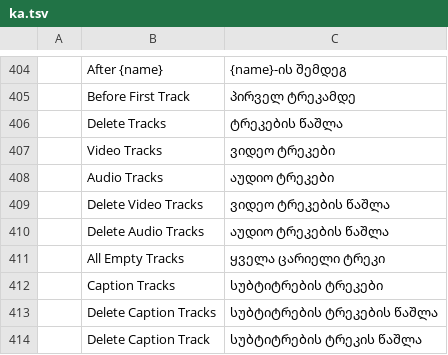
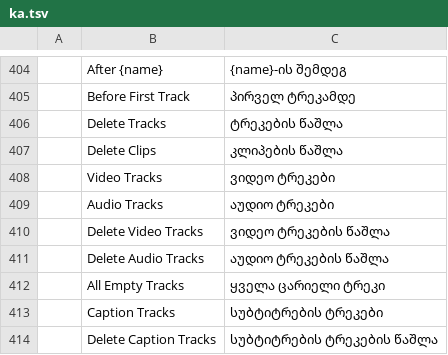
Before and after one commit to devius/filmcraft, a TSV file: crates/ui-egui/src/i18n/ka.tsv, drawn as a sheet; only a part is shown, gaps mark what is left out; the shorter side is filled out with more unchanged rows; the diff names each change by its address in the sheet, - before the commit and + after, or states it on an @@ line.

```diff
--- a/crates/ui-egui/src/i18n/ka.tsv
+++ b/crates/ui-egui/src/i18n/ka.tsv
+row 407:  | Delete Clips | კლიპების წაშლა
```
